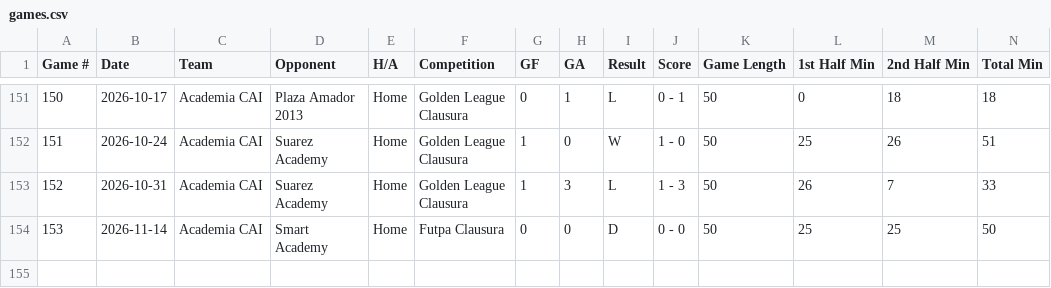
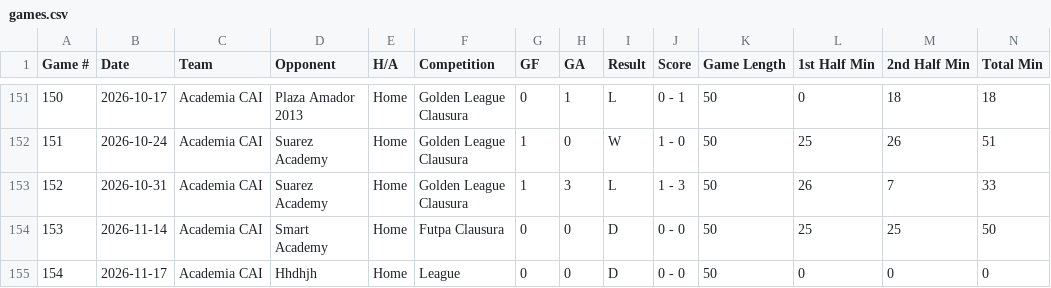
Before and after one commit to pepinllamas/match-data, a CSV file: games.csv, drawn as a sheet; only a part is shown, gaps mark what is left out; rows hold the shown columns only; the diff names each change by its address in the sheet, - before the commit and + after, or states it on an @@ line.

Commit message:
Update match data (154 games)

```diff
--- a/games.csv
+++ b/games.csv
+row 155: 154 | 2026-11-17 | Academia CAI | Hhdhjh | Home | League | 0 | 0 | D | 0 - 0 | 50 | 0 | 0 | 0
```
